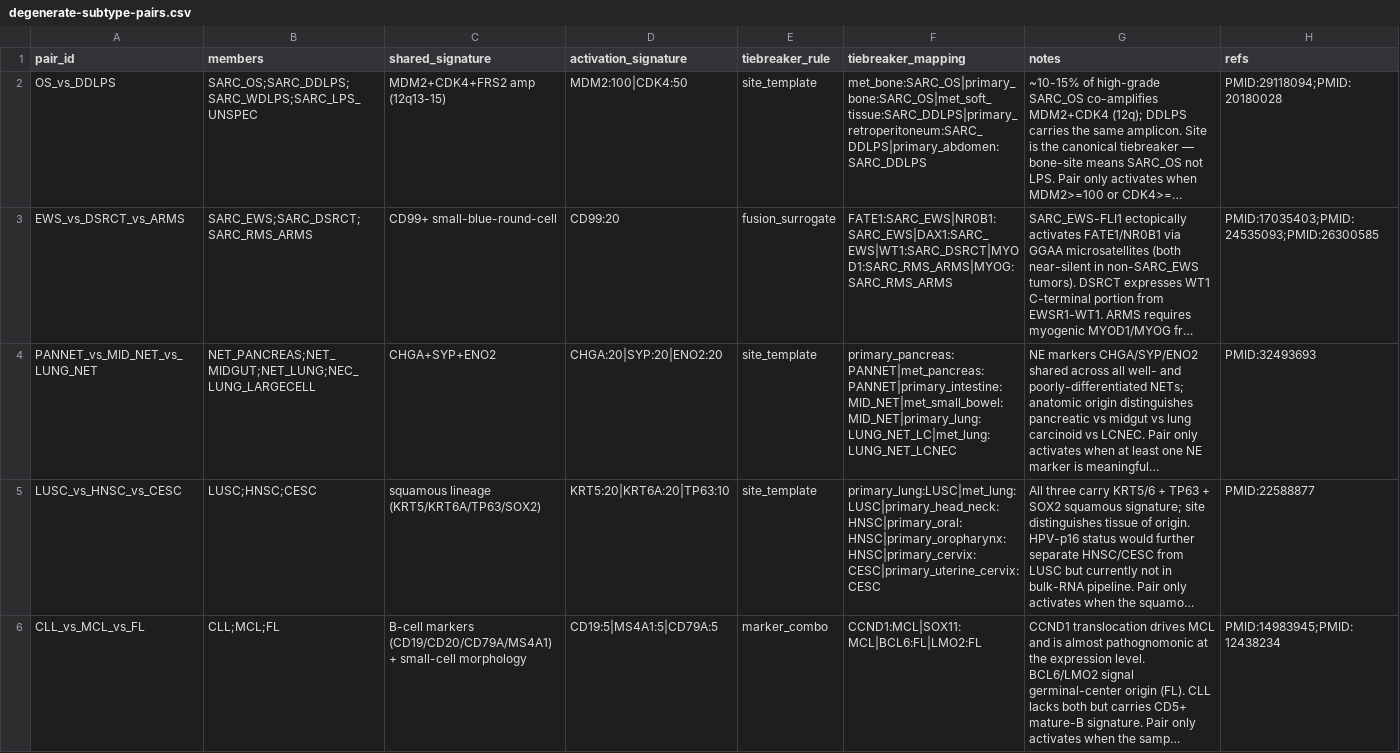
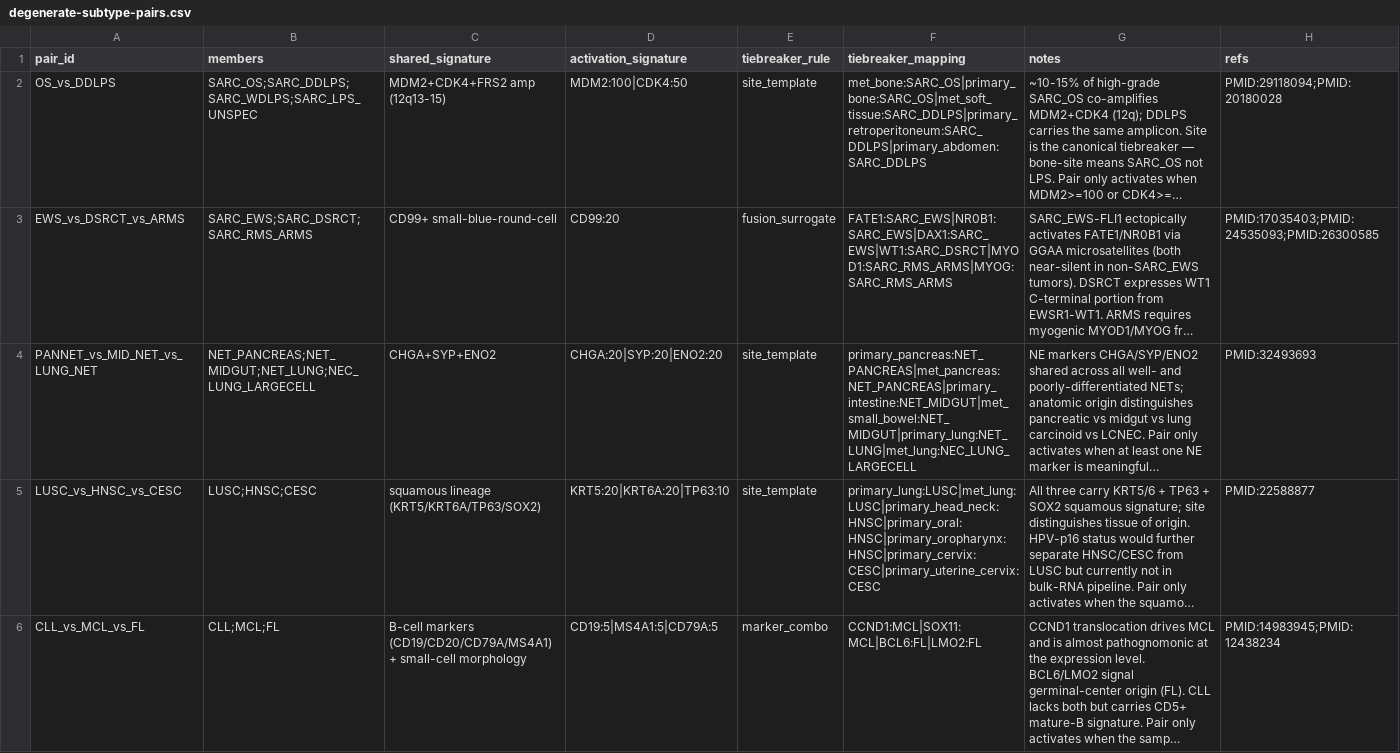
Before and after one commit to pirl-unc/pirlygenes, a CSV file: pirlygenes/data/degenerate-subtype-pairs.csv, drawn as a sheet; only a part is shown; long unchanged cells end in …; the diff names each change by its address in the sheet, - before the commit and + after, or states it on an @@ line.

Commit message:
Bump 5.20.3: fix degenerate-subtype-pairs retired NET codes (#287) + CTA-vs-TMB plot polish
#287: degenerate-subtype-pairs.csv tiebreaker_mapping still referenced pre-Phase-C
NET codes (PANNET/MID_NET/LUNG_NET_LC/LUNG_NET_LCNEC); migrate to canonical
(NET_PANCREAS/NET_MIDGUT/NET_LUNG/NEC_LUNG_LARGECELL) so subtype tiebreaks no
longer resolve to retired codes. Guard test asserts the dataset's code columns
hold no _RENAMED_CODE_ALIASES key. (#286 — resolve_cancer_type on old codes —
already fixed by the alias map; closing separately.)

analyses/cta_patient_counts.py (not shipped in the wheel):
- drop the _by_top_cta and _by_parent_child peak-coverage bar charts
- _cta_vs_tmb: extend y-axis to 105 so ceiling-coverage cohorts (ATRT/NUTM)
  show full markers; fill the antigen-rich/mutation-poor band to the new top;
  move the band label down; drop the per-sample-cohort-count footnote
- add a subtype-resolved _cta_vs_tmb variant (drops a parent category when its
  subtypes are also plotted; falls back to the deepest level carrying a TMB)

Code/wheel-data only; DATA_VERSION stays 5.20.0. Closes #287.

```diff
--- a/pirlygenes/data/degenerate-subtype-pairs.csv
+++ b/pirlygenes/data/degenerate-subtype-pairs.csv
-F4 (tiebreaker_mapping): primary_pancreas:PANNET|met_pancreas:PANNET|primary_intestine:MID_NET|met_small_bowel:MID_NET|primary_lung:LUNG_NET_LC|met_lung:LUNG_NET_LCNEC
+F4 (tiebreaker_mapping): primary_pancreas:NET_PANCREAS|met_pancreas:NET_PANCREAS|primary_intestine:NET_MIDGUT|met_small_bowel:NET_MIDGUT|primary_lung:NET_LUNG|met_lung:NEC_LUNG_LARGECELL
```
Also changed, not shown: 3 other files.
